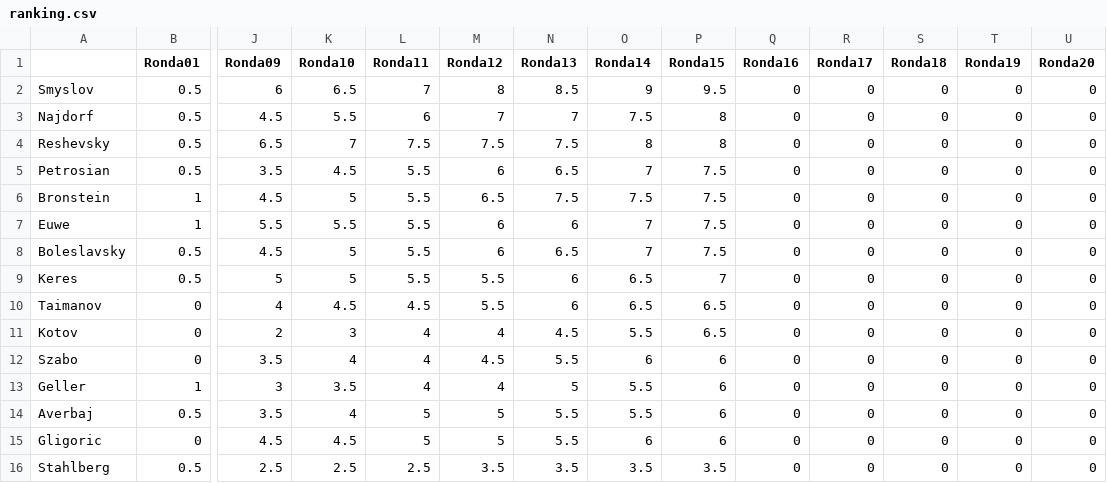
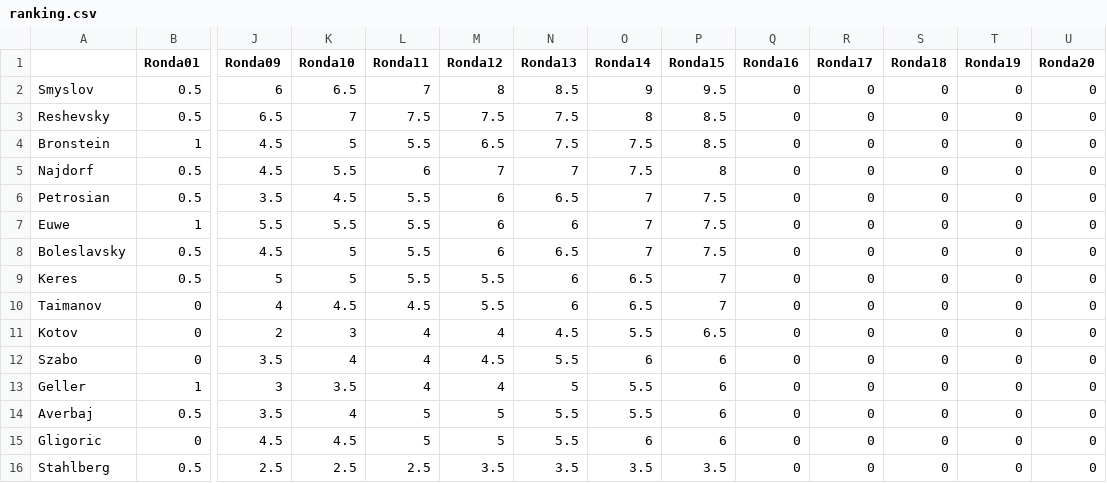
Before and after one commit to VSablin/Zurich1953, a CSV file: data-output/ranking.csv, drawn as a sheet; only a part is shown, gaps mark what is left out; removed rows and columns are numbered as before the commit, all else as after; rows hold the shown columns only; the diff names each change by its address in the sheet, - before the commit and + after, or states it on an @@ line.

```diff
--- a/data-output/ranking.csv
+++ b/data-output/ranking.csv
+row 3: Reshevsky | 0.5 | 6.5 | 7 | 7.5 | 7.5 | 7.5 | 8 | 8.5 | 0 | 0 | 0 | 0 | 0
+row 4: Bronstein | 1 | 4.5 | 5 | 5.5 | 6.5 | 7.5 | 7.5 | 8.5 | 0 | 0 | 0 | 0 | 0
-row 4: Reshevsky | 0.5 | 6.5 | 7 | 7.5 | 7.5 | 7.5 | 8 | 8 | 0 | 0 | 0 | 0 | 0
-row 6: Bronstein | 1 | 4.5 | 5 | 5.5 | 6.5 | 7.5 | 7.5 | 7.5 | 0 | 0 | 0 | 0 | 0
-P10 (Ronda15): 6.5
+P10 (Ronda15): 7
```
Also changed, not shown: 2 other files.
